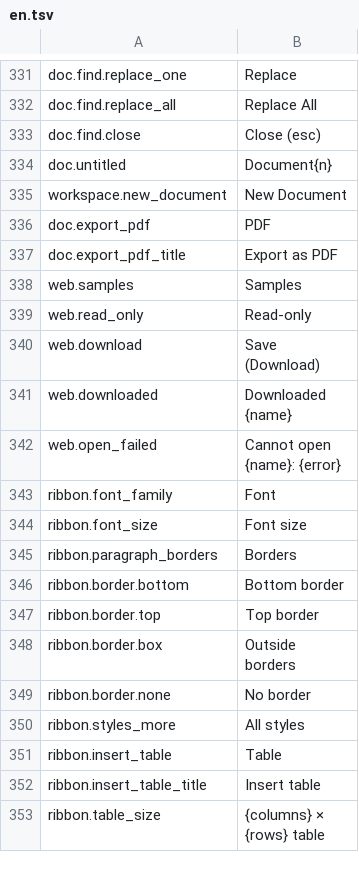
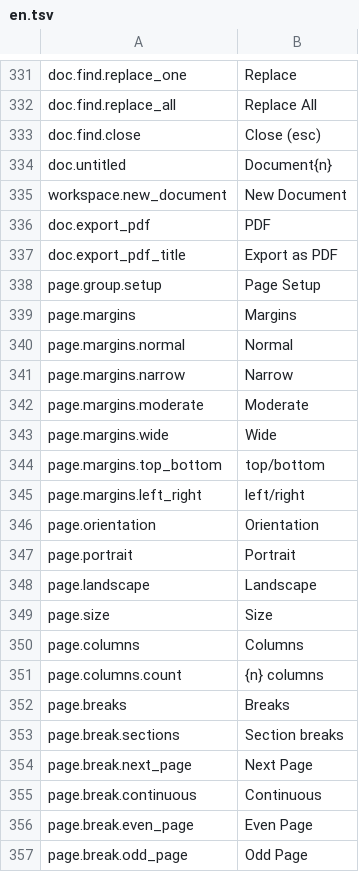
Before and after one commit to jade-rs/jade-office, a TSV file: crates/jade-gpui-app/i18n/en.tsv, drawn as a sheet; only a part is shown, gaps mark what is left out; the shorter side is filled out with more unchanged rows; the diff covers the shown part only; the diff names each change by its address in the sheet, - before the commit and + after, or states it on an @@ line.

```diff
--- a/crates/jade-gpui-app/i18n/en.tsv
+++ b/crates/jade-gpui-app/i18n/en.tsv
+row 338: page.group.setup | Page Setup
+row 339: page.margins | Margins
+row 340: page.margins.normal | Normal
+row 341: page.margins.narrow | Narrow
+row 342: page.margins.moderate | Moderate
+row 343: page.margins.wide | Wide
+row 344: page.margins.top_bottom | top/bottom
+row 345: page.margins.left_right | left/right
+row 346: page.orientation | Orientation
+row 347: page.portrait | Portrait
+row 348: page.landscape | Landscape
+row 349: page.size | Size
+row 350: page.columns | Columns
+row 351: page.columns.count | {n} columns
+row 352: page.breaks | Breaks
+row 353: page.break.sections | Section breaks
+row 354: page.break.next_page | Next Page
+row 355: page.break.continuous | Continuous
+row 356: page.break.even_page | Even Page
+row 357: page.break.odd_page | Odd Page
```
Also changed, not shown: 16 added rows elsewhere in this file, crates/jade-gpui-app/i18n/ja.tsv, 12 other files.
